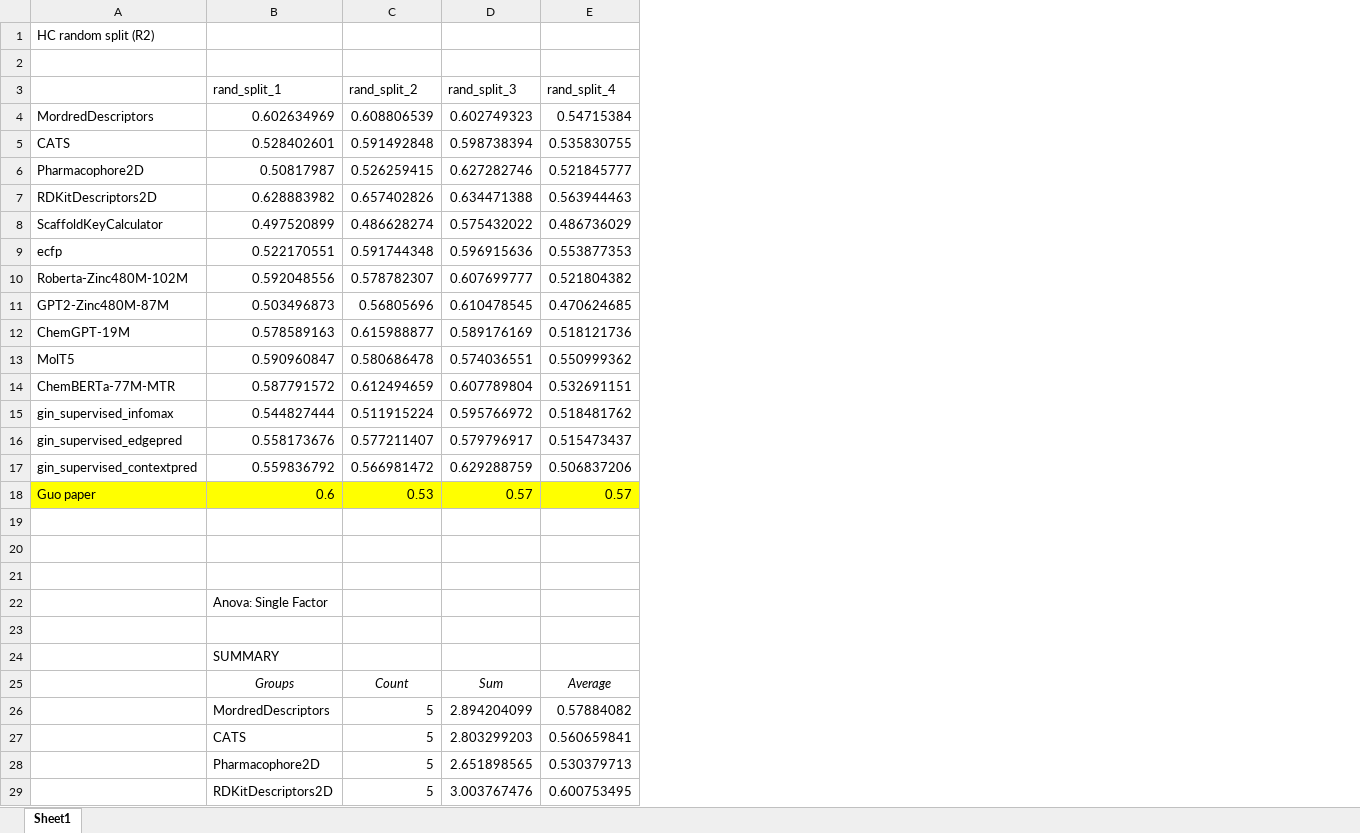
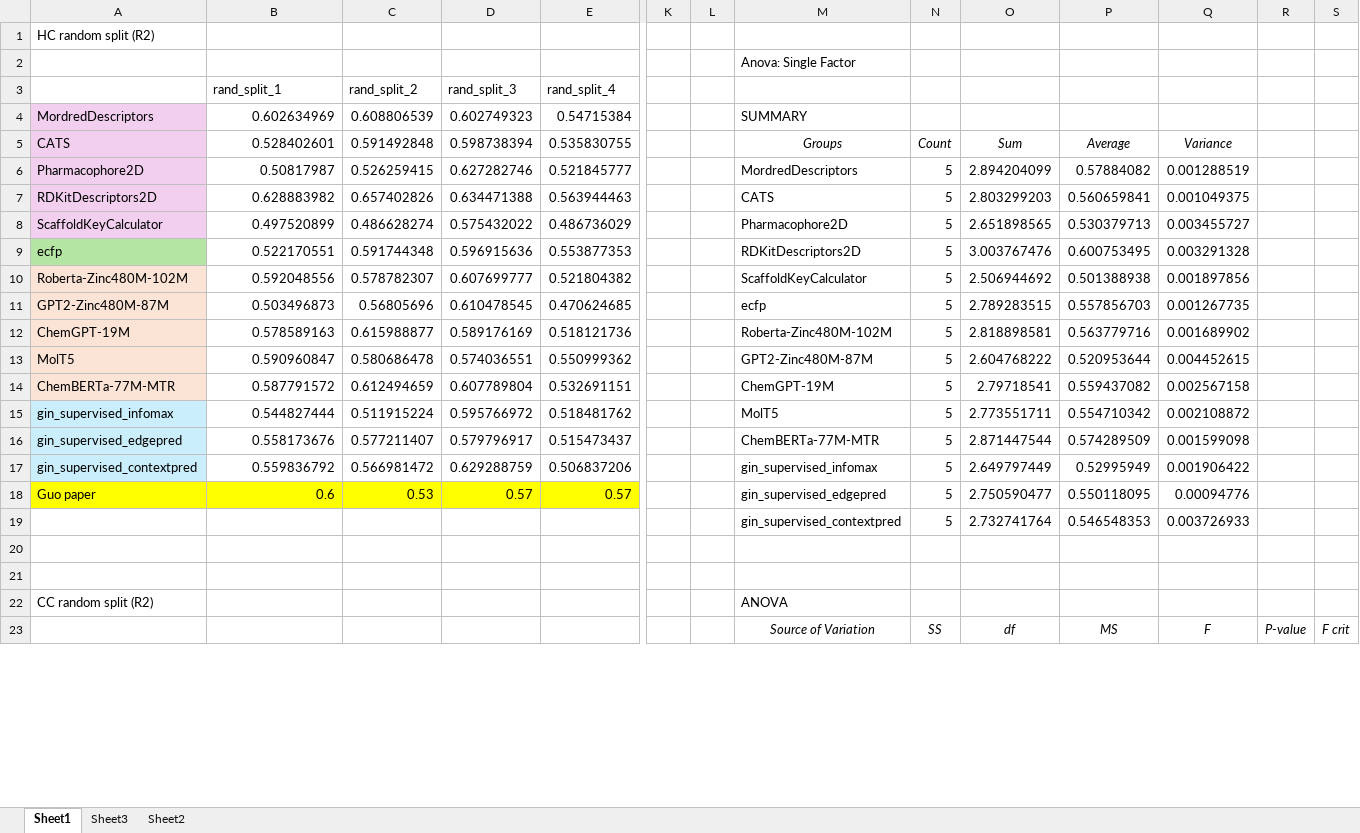
Before and after one commit to GrantMcConachie/best_feat, an Excel workbook: results/prosmith_results.xlsx, sheet Sheet1, drawn as a sheet; only a part is shown, gaps mark what is left out; values as stored, in another font and other column widths than the file's, no borders; removed rows and columns are numbered as before the commit, all else as after; rows hold the shown columns only; the diff covers the shown part only; the diff names each change by its address in the sheet, - before the commit and + after, or states it on an @@ line.

```diff
--- a/results/prosmith_results.xlsx (sheet Sheet1)
+++ b/results/prosmith_results.xlsx (sheet Sheet1)
+sheet tab: Sheet3
+sheet tab: Sheet2
+column K, empty
+column L, empty
+column M, rows 2-19: Anova: Single Factor |  | SUMMARY | Groups | MordredDescriptors | CATS | Pharmacophore2D | RDKitDescriptors2D | ScaffoldKeyCalculator | ecfp | Roberta-Zinc480M-102M | GPT2-Zinc480M-87M | ChemGPT-19M | MolT5 | ChemBERTa-77M-MTR | gin_supervised_infomax | gin_supervised_edgepred | gin_supervised_contextpred; row 23: Source of Variation
+column N, rows 5-19: Count | 5 | 5 | 5 | 5 | 5 | 5 | 5 | 5 | 5 | 5 | 5 | 5 | 5 | 5; row 23: SS
+column O, rows 5-19: Sum | 2.894204099 | 2.803299203 | 2.651898565 | 3.003767476 | 2.506944692 | 2.789283515 | 2.818898581 | 2.604768222 | 2.79718541 | 2.773551711 | 2.871447544 | 2.649797449 | 2.750590477 | 2.732741764; row 23: df
+column P, rows 5-19: Average | 0.57884082 | 0.560659841 | 0.530379713 | 0.600753495 | 0.501388938 | 0.557856703 | 0.563779716 | 0.520953644 | 0.559437082 | 0.554710342 | 0.574289509 | 0.52995949 | 0.550118095 | 0.546548353; row 23: MS
+column Q, rows 5-19: Variance | 0.001288519 | 0.001049375 | 0.003455727 | 0.003291328 | 0.001897856 | 0.001267735 | 0.001689902 | 0.004452615 | 0.002567158 | 0.002108872 | 0.001599098 | 0.001906422 | 0.00094776 | 0.003726933; row 23: F
+column R, row 23: P-value
+column S, row 23: F crit
-A4:A8 fill: none
+A4:A8 fill: #F2CFEE
-A9 fill: none
+A9 fill: #B4E5A2
-A10:A14 fill: none
+A10:A14 fill: #FBE3D6
-A15:A17 fill: none
+A15:A17 fill: #CAEEFB
-row 19: (empty)
+row 19:  |  |  |  |  |  |  | gin_supervised_contextpred | 5 | 2.732741764 | 0.546548353 | 0.003726933
-row 22:  | Anova: Single Factor
+row 22: CC random split (R2) |  |  |  |  |  |  | ANOVA
-row 23: (empty)
+row 23:  |  |  |  |  |  |  | Source of Variation | SS | df | MS | F | P-value | F crit
-row 24:  | SUMMARY
-row 25:  | Groups | Count | Sum | Average
-row 26:  | MordredDescriptors | 5 | 2.894204099 | 0.57884082
-row 27:  | CATS | 5 | 2.803299203 | 0.560659841
-row 28:  | Pharmacophore2D | 5 | 2.651898565 | 0.530379713
-row 29:  | RDKitDescriptors2D | 5 | 3.003767476 | 0.600753495
```
Also changed, not shown: 31 added rows, 14 removed rows and 3 edited cells elsewhere in this sheet, 4 other files.
